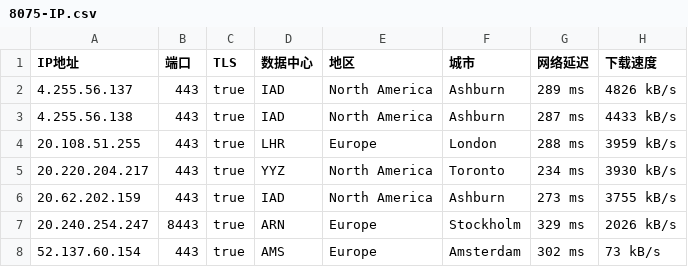
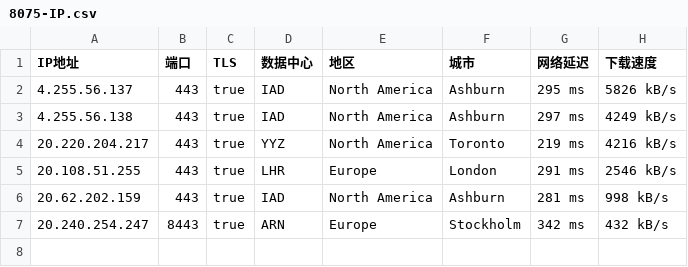
Before and after one commit to jyucoeng/cf-csv, a CSV file: csv/8075-IP.csv, drawn as a sheet.

```diff
--- a/csv/8075-IP.csv
+++ b/csv/8075-IP.csv
@@ -1,8 +1,7 @@
 IP地址,端口,TLS,数据中心,地区,城市,网络延迟,下载速度
-4.255.56.137,443,true,IAD,North America,Ashburn,289 ms,4826 kB/s
-4.255.56.138,443,true,IAD,North America,Ashburn,287 ms,4433 kB/s
-20.108.51.255,443,true,LHR,Europe,London,288 ms,3959 kB/s
-20.220.204.217,443,true,YYZ,North America,Toronto,234 ms,3930 kB/s
-20.62.202.159,443,true,IAD,North America,Ashburn,273 ms,3755 kB/s
-20.240.254.247,8443,true,ARN,Europe,Stockholm,329 ms,2026 kB/s
-52.137.60.154,443,true,AMS,Europe,Amsterdam,302 ms,73 kB/s
+4.255.56.137,443,true,IAD,North America,Ashburn,295 ms,5826 kB/s
+4.255.56.138,443,true,IAD,North America,Ashburn,297 ms,4249 kB/s
+20.220.204.217,443,true,YYZ,North America,Toronto,219 ms,4216 kB/s
+20.108.51.255,443,true,LHR,Europe,London,291 ms,2546 kB/s
+20.62.202.159,443,true,IAD,North America,Ashburn,281 ms,998 kB/s
+20.240.254.247,8443,true,ARN,Europe,Stockholm,342 ms,432 kB/s
```
Also changed, not shown: csv/16509-IP.csv, csv/31898-IP.csv, 2 other files.
